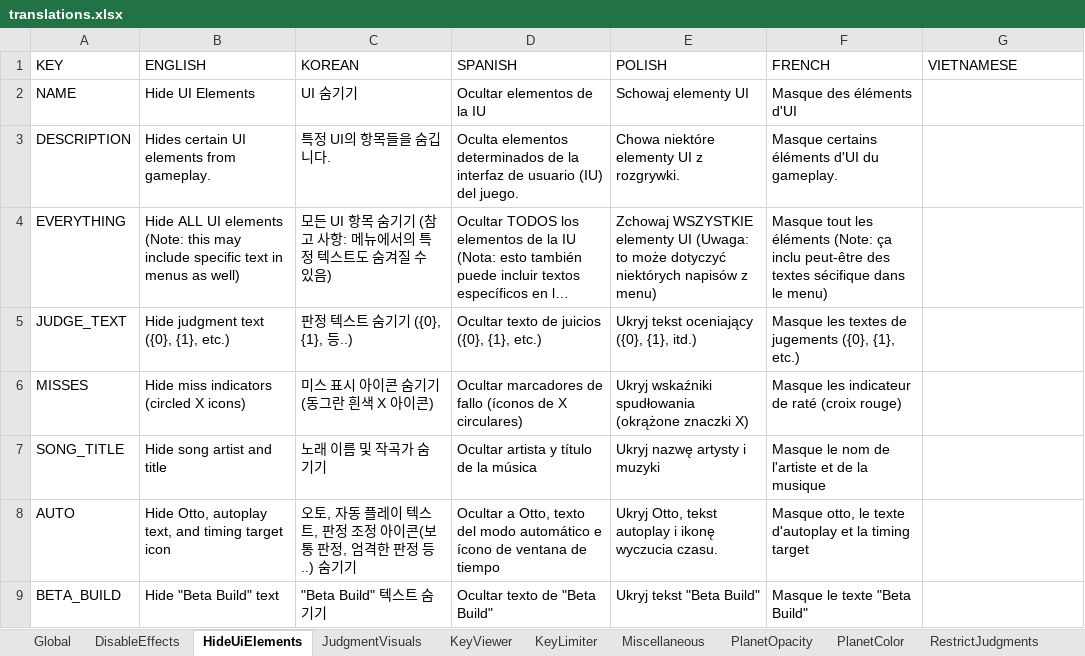
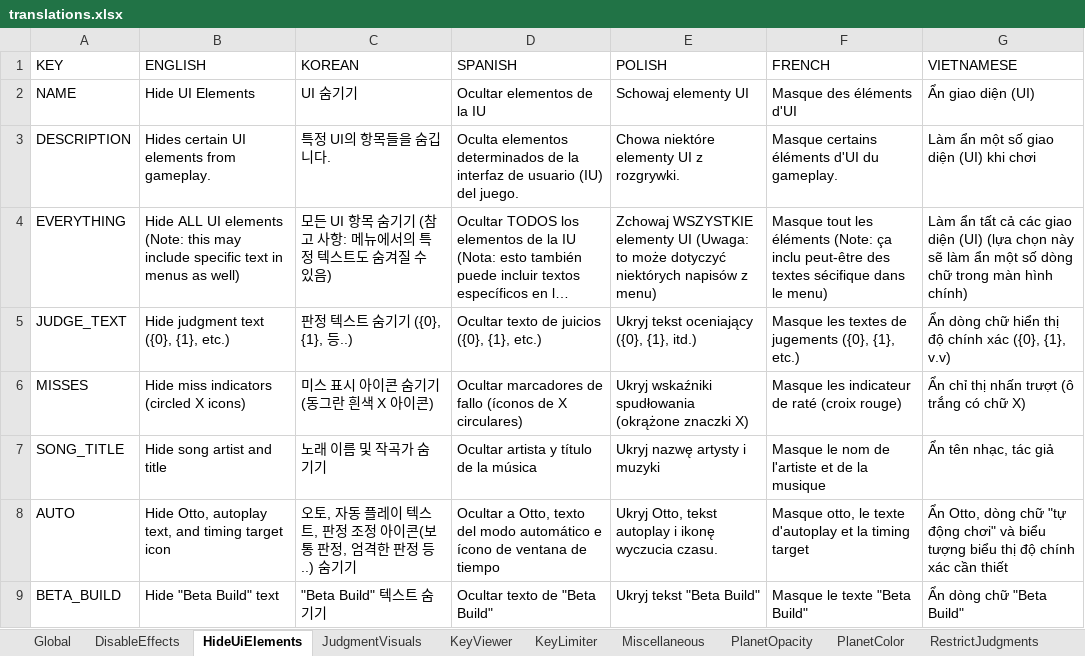
Before and after one commit to PizzaLovers007/AdofaiTweaks, an Excel workbook: AdofaiTweaks.Generator/translations.xlsx, sheet HideUiElements, drawn as a sheet; long unchanged cells end in …; values as stored, in another font and other column widths than the file's, no borders; the diff names each change by its address in the sheet, - before the commit and + after, or states it on an @@ line.

```diff
--- a/AdofaiTweaks.Generator/translations.xlsx (sheet HideUiElements)
+++ b/AdofaiTweaks.Generator/translations.xlsx (sheet HideUiElements)
-G2 (VIETNAMESE): (empty)
+G2 (VIETNAMESE): Ẩn giao diện (UI)
-G3 (VIETNAMESE): (empty)
+G3 (VIETNAMESE): Làm ẩn một số giao diện (UI) khi chơi
-G4 (VIETNAMESE): (empty)
+G4 (VIETNAMESE): Làm ẩn tất cả các giao diện (UI) (lựa chọn này sẽ làm ẩn một số dòng chữ trong màn hình chính)
-G5 (VIETNAMESE): (empty)
+G5 (VIETNAMESE): Ẩn dòng chữ hiển thị độ chính xác ({0}, {1}, v.v)
-G6 (VIETNAMESE): (empty)
+G6 (VIETNAMESE): Ẩn chỉ thị nhấn trượt (ô trắng có chữ X)
-G7 (VIETNAMESE): (empty)
+G7 (VIETNAMESE): Ẩn tên nhạc, tác giả
-G8 (VIETNAMESE): (empty)
+G8 (VIETNAMESE): Ẩn Otto, dòng chữ "tự động chơi" và biểu tượng biểu thị độ chính xác cần thiết
-G9 (VIETNAMESE): (empty)
+G9 (VIETNAMESE): Ẩn dòng chữ "Beta Build"
```
Also changed, not shown: sheet Miscellaneous, sheet KeyViewer, sheet JudgmentVisuals, sheet DisableEffects, sheet KeyLimiter, sheet PlanetColor, 3 more sheets, 3 other files.
